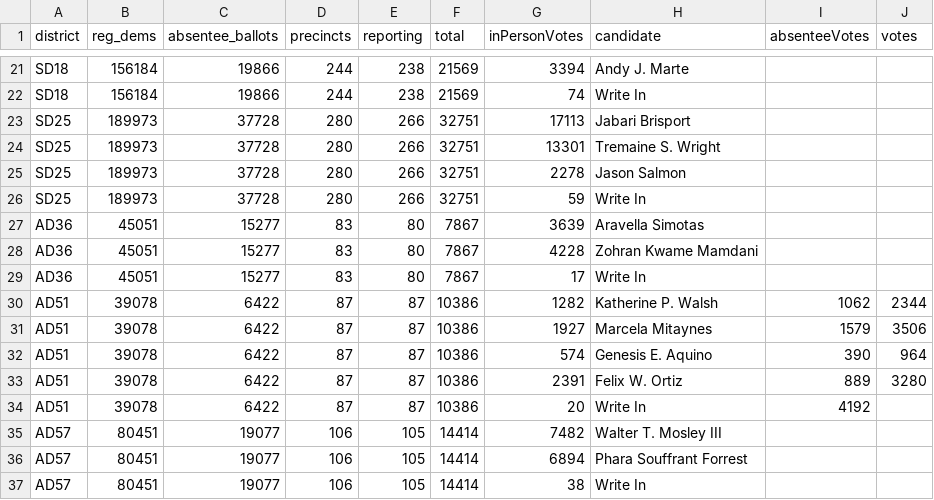
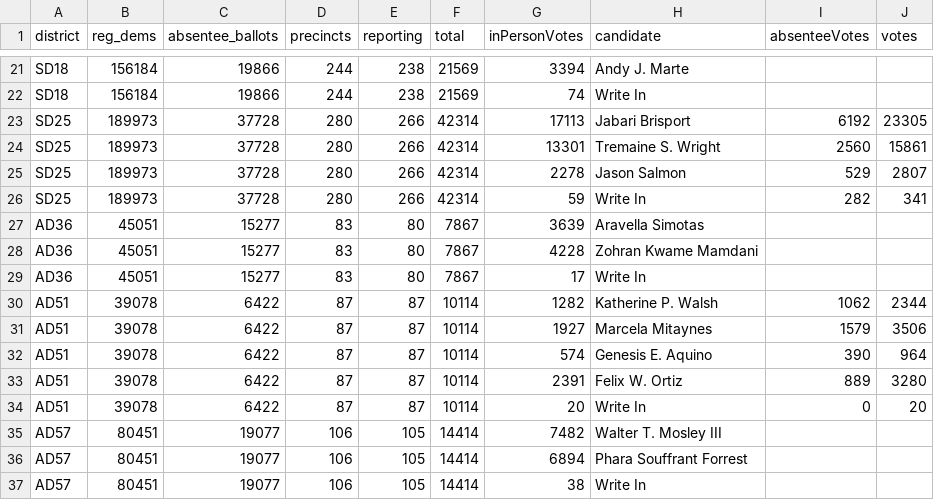
Before and after one commit to sabrinadchan/dsa-for-the-many, a TSV file: data/summary.tsv, drawn as a sheet; only a part is shown, gaps mark what is left out.

```diff
--- a/data/summary.tsv
+++ b/data/summary.tsv
@@ -22,6 +22,6 @@ SD18	156184	19866	244	238	21569	3394	Andy J. Marte
 SD18	156184	19866	244	238	21569	74	Write In
-SD25	189973	37728	280	266	32751	17113	Jabari Brisport
-SD25	189973	37728	280	266	32751	13301	Tremaine S. Wright
-SD25	189973	37728	280	266	32751	2278	Jason Salmon
-SD25	189973	37728	280	266	32751	59	Write In
+SD25	189973	37728	280	266	42314	17113	Jabari Brisport	6192	23305
+SD25	189973	37728	280	266	42314	13301	Tremaine S. Wright	2560	15861
+SD25	189973	37728	280	266	42314	2278	Jason Salmon	529	2807
+SD25	189973	37728	280	266	42314	59	Write In	282	341
 AD36	45051	15277	83	80	7867	3639	Aravella Simotas
@@ -29,7 +29,7 @@ AD36	45051	15277	83	80	7867	4228	Zohran Kwame Mamdani
 AD36	45051	15277	83	80	7867	17	Write In
-AD51	39078	6422	87	87	10386	1282	Katherine P. Walsh	1062	2344
-AD51	39078	6422	87	87	10386	1927	Marcela Mitaynes	1579	3506
-AD51	39078	6422	87	87	10386	574	Genesis E. Aquino	390	964
-AD51	39078	6422	87	87	10386	2391	Felix W. Ortiz	889	3280
-AD51	39078	6422	87	87	10386	20	Write In	4192
+AD51	39078	6422	87	87	10114	1282	Katherine P. Walsh	1062	2344
+AD51	39078	6422	87	87	10114	1927	Marcela Mitaynes	1579	3506
+AD51	39078	6422	87	87	10114	574	Genesis E. Aquino	390	964
+AD51	39078	6422	87	87	10114	2391	Felix W. Ortiz	889	3280
+AD51	39078	6422	87	87	10114	20	Write In	0	20	
 AD57	80451	19077	106	105	14414	7482	Walter T. Mosley III
```
Also changed, not shown: data/State Senator - District 25.tsv, 1 other file.
